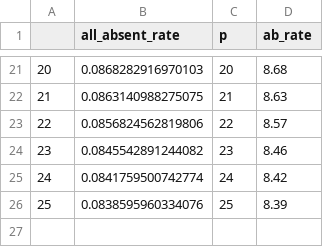
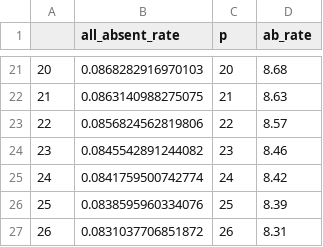
Before and after one commit to ucdavis/VMTH_HR_Dashboard, a CSV file: all_stuff3.csv, drawn as a sheet; only a part is shown, gaps mark what is left out.

```diff
--- a/all_stuff3.csv
+++ b/all_stuff3.csv
@@ -26 +26,2 @@
 "25",0.0838595960334076,25,8.39
+"26",0.0831037706851872,26,8.31
```
Also changed, not shown: all_stats_historical_all_together2.csv, dat23.csv, 47 other files.
